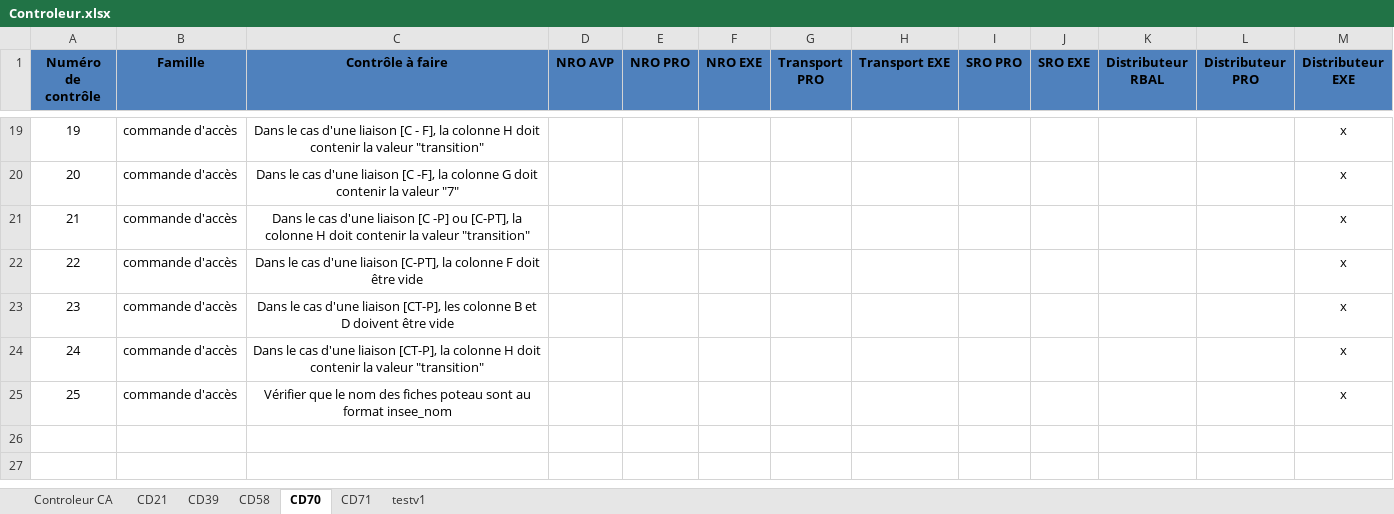
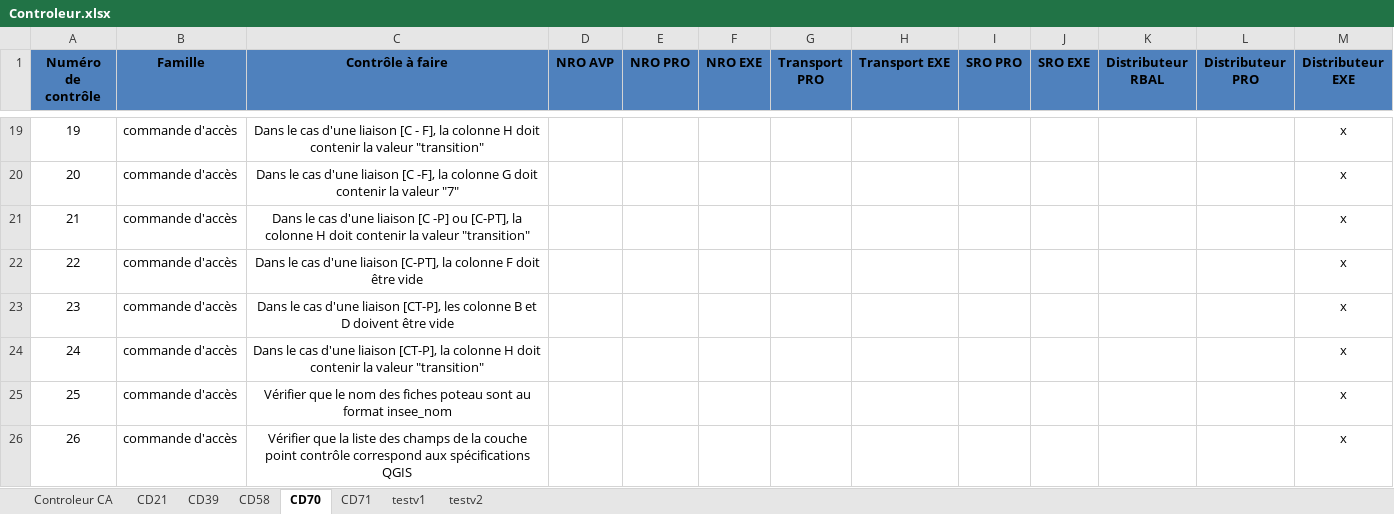
Before and after one commit to sbenamar/Controleur_GCBLO-, an Excel workbook: Documentation/Controleur.xlsx, sheet CD70, drawn as a sheet; only a part is shown, gaps mark what is left out; values as stored, in another font and other column widths than the file's, no borders; the diff names each change by its address in the sheet, - before the commit and + after, or states it on an @@ line.

Commit message:
- Contrôle 5 complété et étendu - Contrôle 26 ajouté

```diff
--- a/Documentation/Controleur.xlsx (sheet CD70)
+++ b/Documentation/Controleur.xlsx (sheet CD70)
+sheet tab: testv2
+row 26: 26 | commande d'accès | Vérifier que la liste des champs de la couche point contrôle correspond aux spécifications QGIS |  |  |  |  |  |  |  |  |  | x
```
Also changed, not shown: sheet Controleur CA, sheet CD71, sheet testv1, sheet CD39, sheet CD58, sheet CD21, 4 other files.
